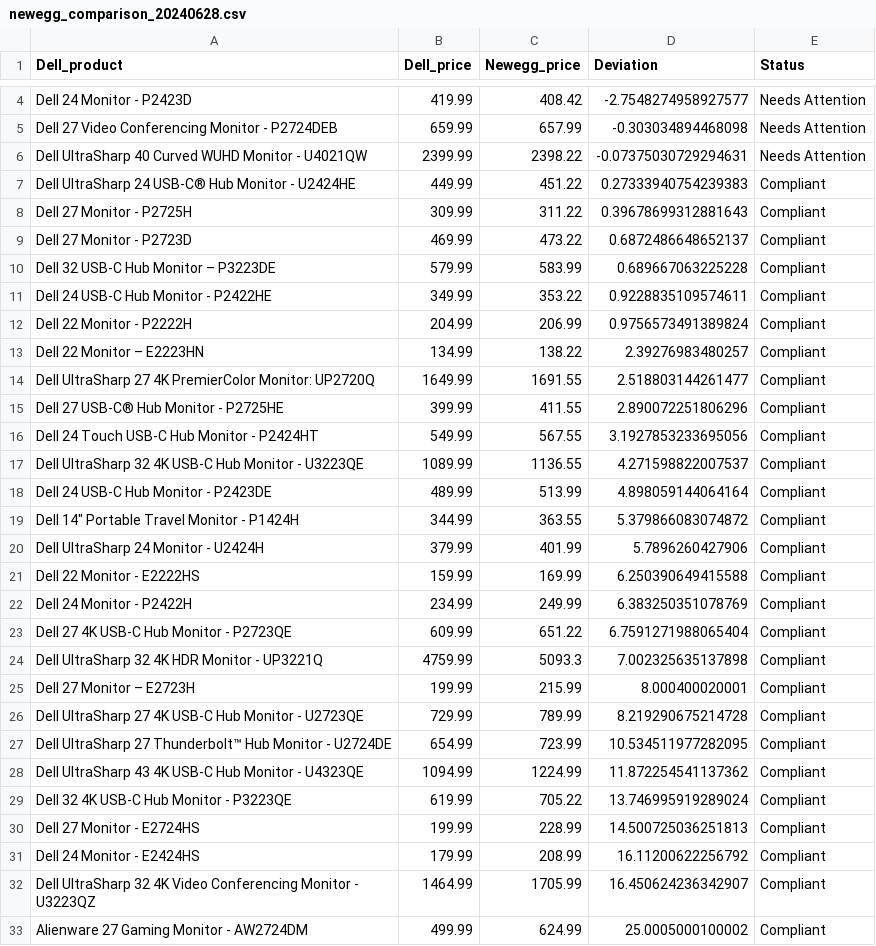
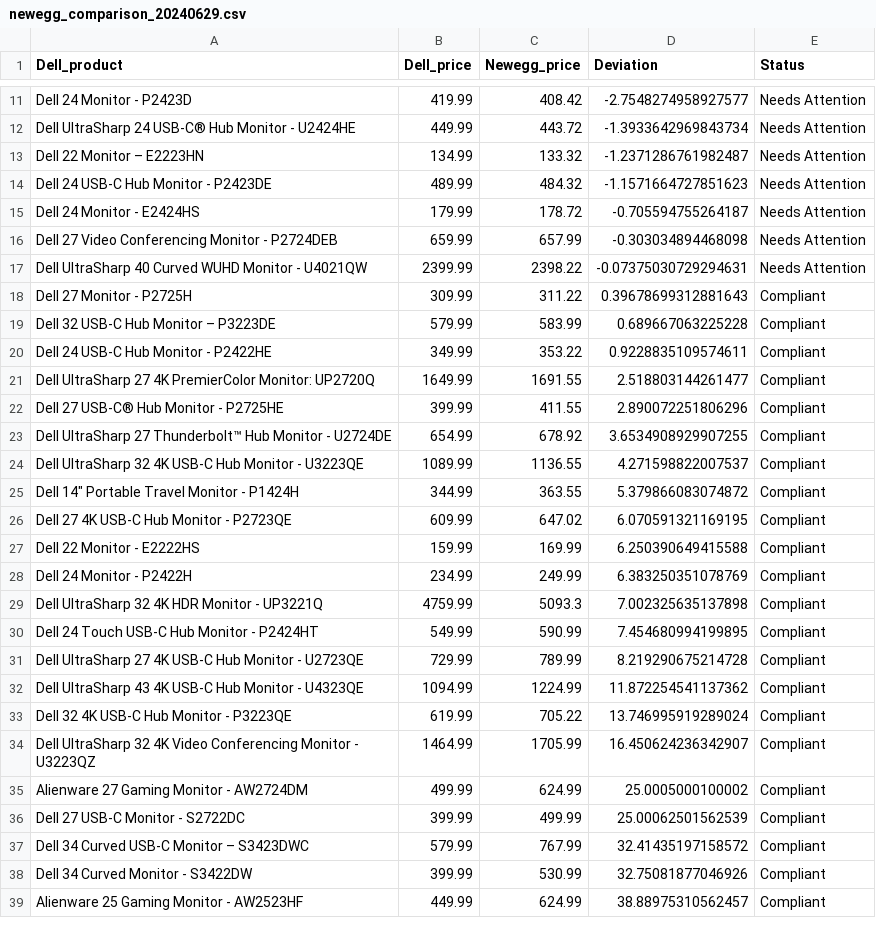
Before and after one commit to sunshineagoo17/brainstation-industry-project-local-install, a CSV file: server/scripts/data/newegg_comparison_20240629.csv (was server/scripts/data/newegg_comparison_20240628.csv), drawn as a sheet; only a part is shown, gaps mark what is left out; the shorter side is filled out with more unchanged rows; removed rows and columns are numbered as before the commit, all else as after; the diff covers the shown part only; the diff names each change by its address in the sheet, - before the commit and + after, or states it on an @@ line.

```diff
--- a/server/scripts/data/newegg_comparison_20240628.csv
+++ b/server/scripts/data/newegg_comparison_20240629.csv
+row 12: Dell UltraSharp 24 USB-C® Hub Monitor - U2424HE | 449.99 | 443.72 | -1.3933642969843734 | Needs Attention
+row 13: Dell 22 Monitor – E2223HN | 134.99 | 133.32 | -1.2371286761982487 | Needs Attention
+row 14: Dell 24 USB-C Hub Monitor - P2423DE | 489.99 | 484.32 | -1.1571664727851623 | Needs Attention
+row 15: Dell 24 Monitor - E2424HS | 179.99 | 178.72 | -0.705594755264187 | Needs Attention
-row 7: Dell UltraSharp 24 USB-C® Hub Monitor - U2424HE | 449.99 | 451.22 | 0.27333940754239383 | Compliant
-row 9: Dell 27 Monitor - P2723D | 469.99 | 473.22 | 0.6872486648652137 | Compliant
-row 12: Dell 22 Monitor - P2222H | 204.99 | 206.99 | 0.9756573491389824 | Compliant
-row 13: Dell 22 Monitor – E2223HN | 134.99 | 138.22 | 2.39276983480257 | Compliant
-row 16: Dell 24 Touch USB-C Hub Monitor - P2424HT | 549.99 | 567.55 | 3.1927853233695056 | Compliant
+row 23: Dell UltraSharp 27 Thunderbolt™ Hub Monitor - U2724DE | 654.99 | 678.92 | 3.6534908929907255 | Compliant
-row 18: Dell 24 USB-C Hub Monitor - P2423DE | 489.99 | 513.99 | 4.898059144064164 | Compliant
-row 20: Dell UltraSharp 24 Monitor - U2424H | 379.99 | 401.99 | 5.7896260427906 | Compliant
+row 26: Dell 27 4K USB-C Hub Monitor - P2723QE | 609.99 | 647.02 | 6.070591321169195 | Compliant
-row 23: Dell 27 4K USB-C Hub Monitor - P2723QE | 609.99 | 651.22 | 6.7591271988065404 | Compliant
-row 25: Dell 27 Monitor – E2723H | 199.99 | 215.99 | 8.000400020001 | Compliant
+row 30: Dell 24 Touch USB-C Hub Monitor - P2424HT | 549.99 | 590.99 | 7.454680994199895 | Compliant
-row 27: Dell UltraSharp 27 Thunderbolt™ Hub Monitor - U2724DE | 654.99 | 723.99 | 10.534511977282095 | Compliant
-row 30: Dell 27 Monitor - E2724HS | 199.99 | 228.99 | 14.500725036251813 | Compliant
-row 31: Dell 24 Monitor - E2424HS | 179.99 | 208.99 | 16.11200622256792 | Compliant
```
Also changed, not shown: 8 added rows, 1 removed row and 3 edited cells elsewhere in this file, server/scripts/data/bestbuy_comparison_20240629.csv, server/scripts/data/bestbuy_dell_monitor_20240629.csv, 8 other files.
